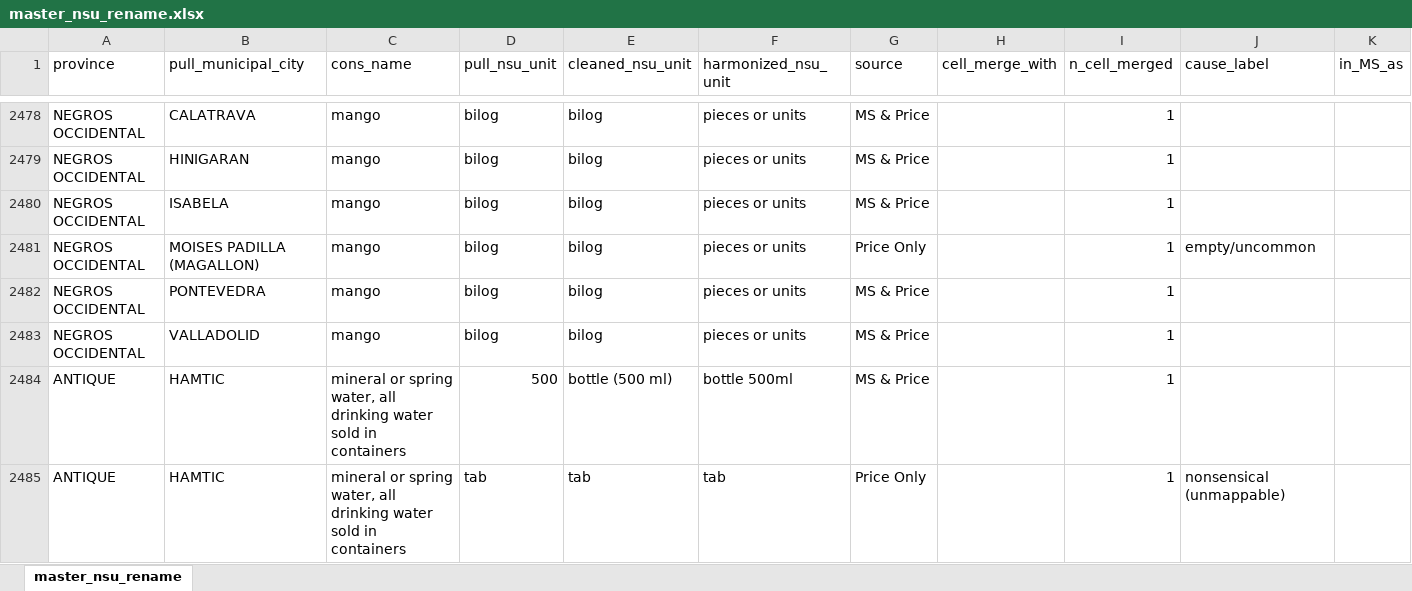
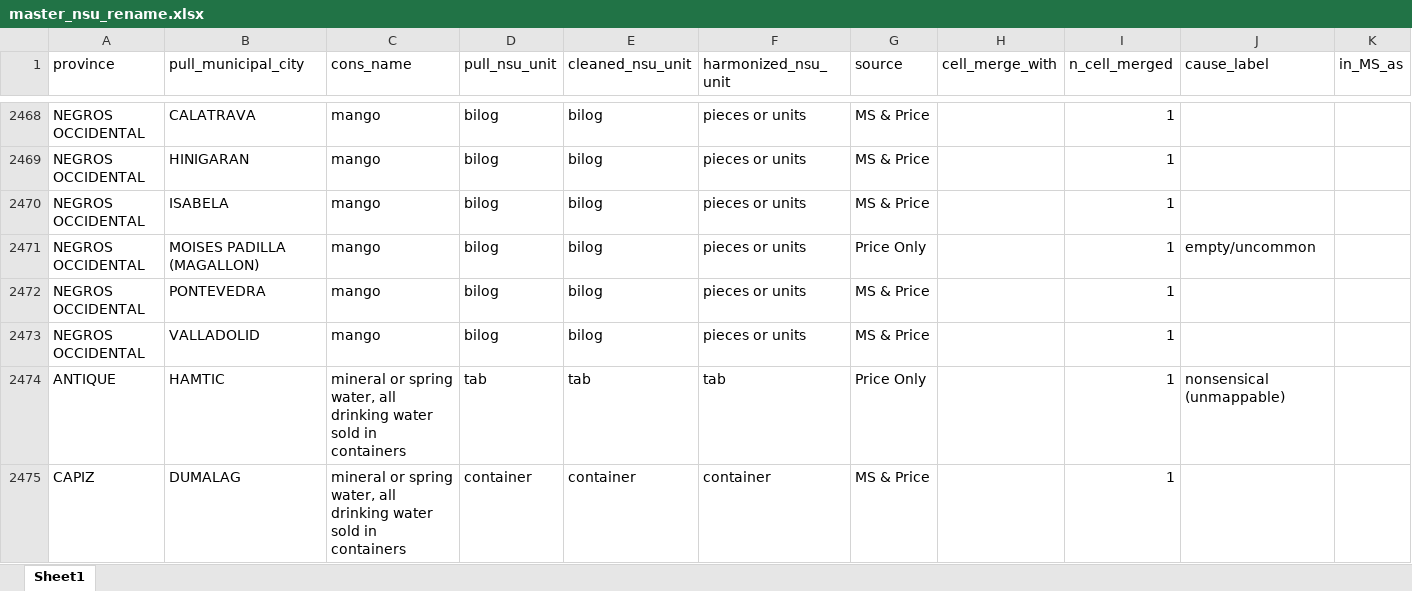
Before and after one commit to Shineyang03/nsu-market-survey-cleaning, an Excel workbook: outputs/tables/master_nsu_rename.xlsx, sheet Sheet1, drawn as a sheet; only a part is shown, gaps mark what is left out; the shorter side is filled out with more unchanged rows; values as stored, in another font and other column widths than the file's, no cell formats; rows hold the shown columns only; the diff covers the shown part only; the diff names each change by its address in the sheet, - before the commit and + after, or states it on an @@ line.

```diff
--- a/outputs/tables/master_nsu_rename.xlsx (sheet Sheet1)
+++ b/outputs/tables/master_nsu_rename.xlsx (sheet Sheet1)
-sheet tab: master_nsu_rename
+sheet tab: Sheet1
-row 2484: ANTIQUE | HAMTIC | mineral or spring water, all drinking water sold in containers | 500 | bottle (500 ml) | bottle 500ml | MS & Price |  | 1
```
Also changed, not shown: 16 removed rows elsewhere in this sheet, cell formats, 10 other files.
